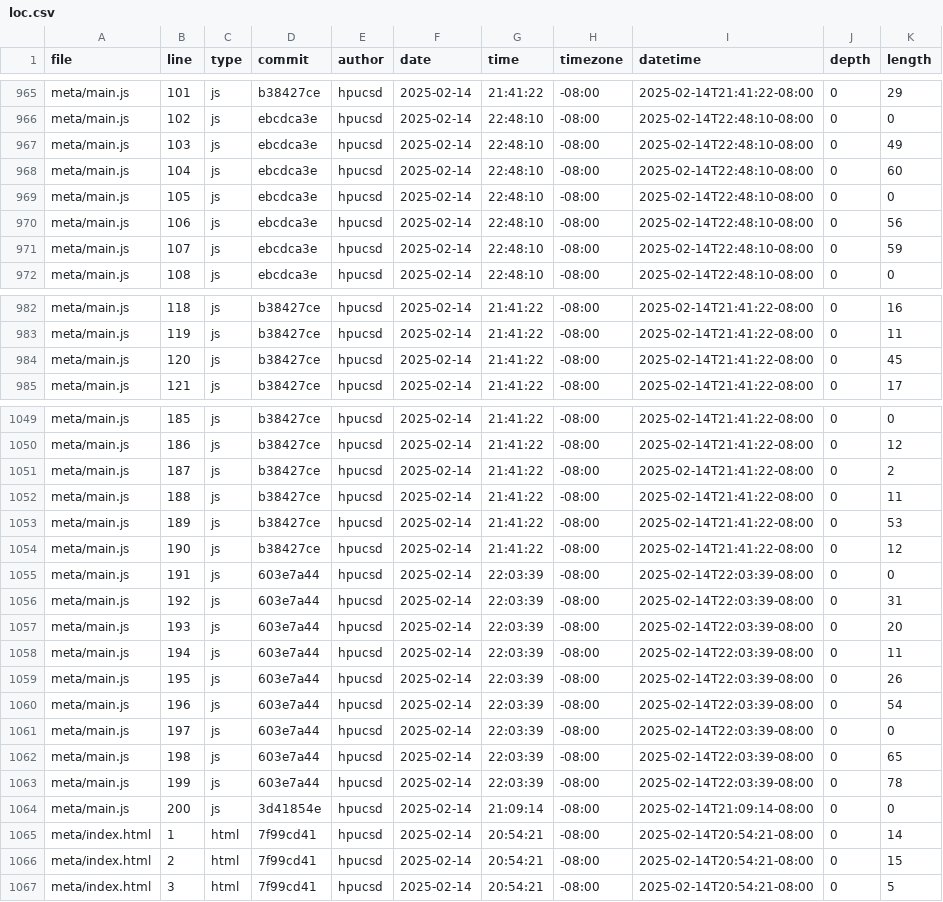
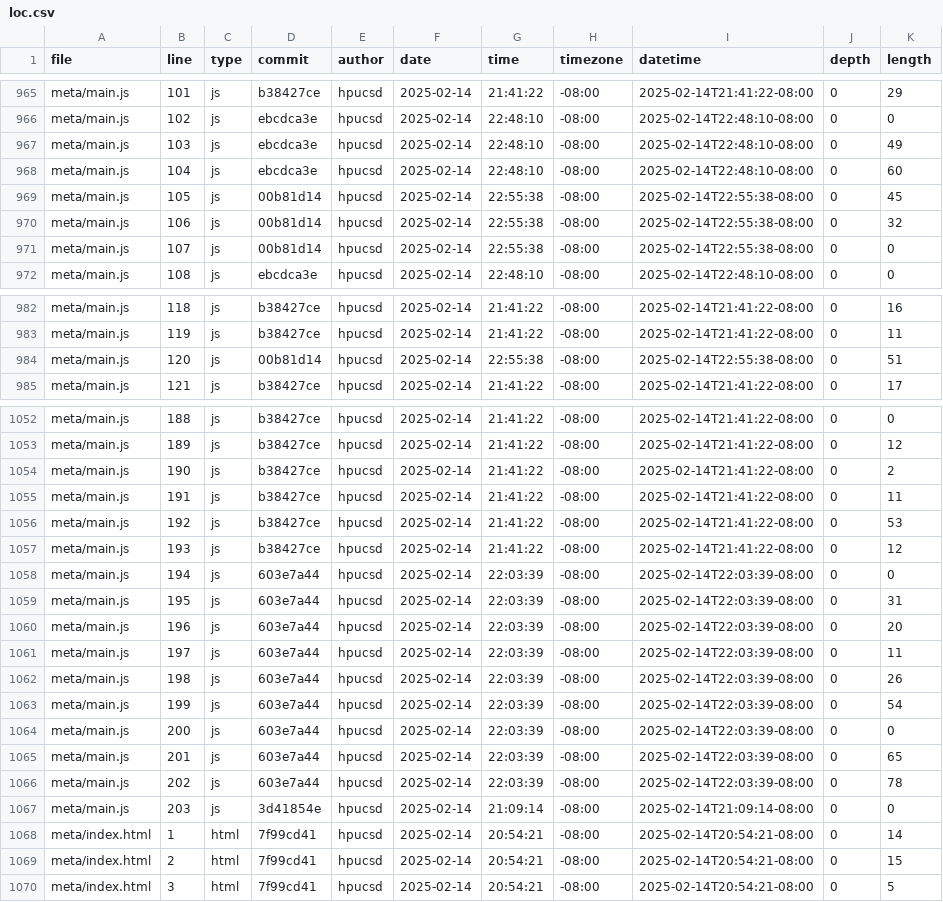
Before and after one commit to hpucsd/portfolio, a CSV file: meta/loc.csv, drawn as a sheet; only a part is shown, gaps mark what is left out; addresses are those after the commit; the diff covers the shown part only; the diff names each change by its address in the sheet, - before the commit and + after, or states it on an @@ line.

```diff
--- a/meta/loc.csv
+++ b/meta/loc.csv
-D969:D971 (commit): ebcdca3e
+D969:D971 (commit): 00b81d14
-G969:G971 (time): 22:48:10
+G969:G971 (time): 22:55:38
-I969:I971 (datetime): 2025-02-14T22:48:10-08:00
+I969:I971 (datetime): 2025-02-14T22:55:38-08:00
-K969 (length): 0
+K969 (length): 45
-K970 (length): 56
+K970 (length): 32
-K971 (length): 59
+K971 (length): 0
-D984 (commit): b38427ce
+D984 (commit): 00b81d14
-G984 (time): 21:41:22
+G984 (time): 22:55:38
-I984 (datetime): 2025-02-14T21:41:22-08:00
+I984 (datetime): 2025-02-14T22:55:38-08:00
-K984 (length): 45
+K984 (length): 51
-B1052 (line): 185
+B1052 (line): 188
-B1053 (line): 186
+B1053 (line): 189
-B1054 (line): 187
+B1054 (line): 190
-B1055 (line): 188
+B1055 (line): 191
-B1056 (line): 189
+B1056 (line): 192
-B1057 (line): 190
+B1057 (line): 193
-B1058 (line): 191
+B1058 (line): 194
-B1059 (line): 192
+B1059 (line): 195
-B1060 (line): 193
+B1060 (line): 196
-B1061 (line): 194
+B1061 (line): 197
-B1062 (line): 195
+B1062 (line): 198
-B1063 (line): 196
+B1063 (line): 199
-B1064 (line): 197
+B1064 (line): 200
-B1065 (line): 198
+B1065 (line): 201
-B1066 (line): 199
+B1066 (line): 202
-B1067 (line): 200
+B1067 (line): 203
```
Also changed, not shown: 3 added rows and 59 edited cells elsewhere in this file.
